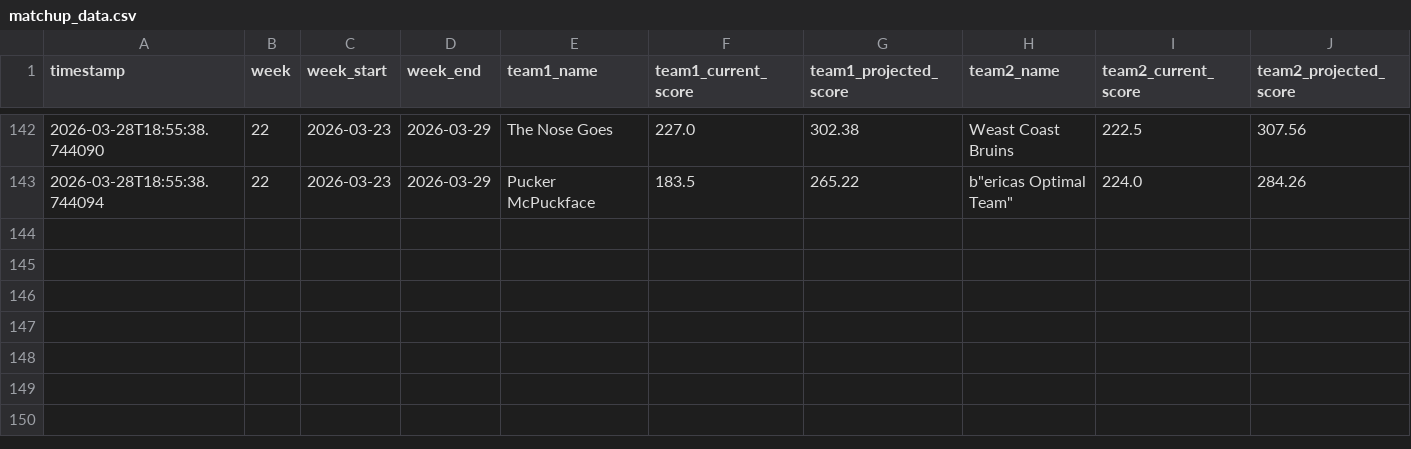
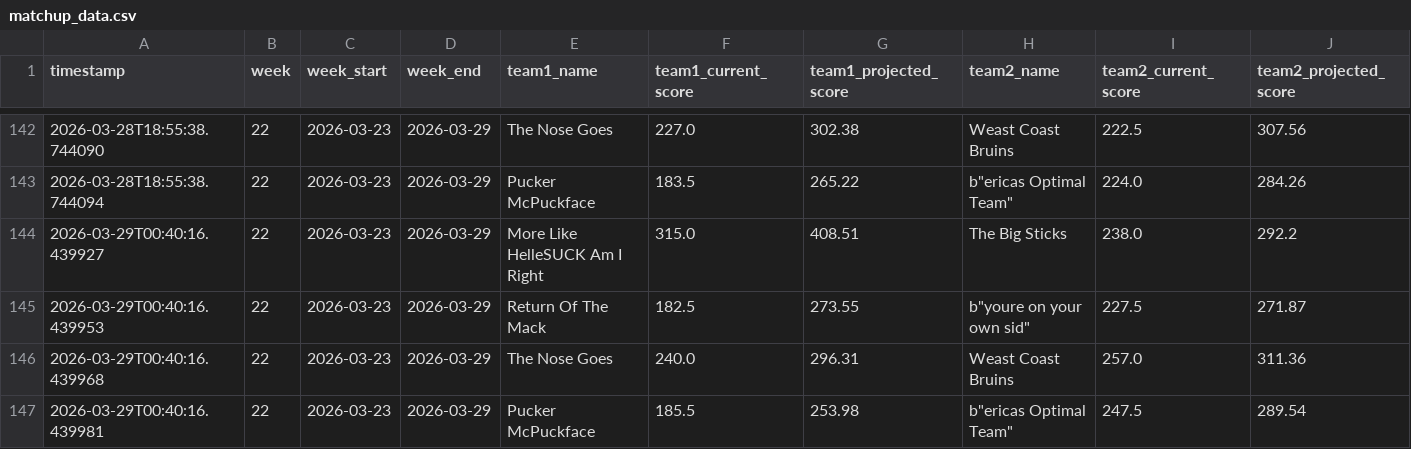
Before and after one commit to cwiewel/fantasy-hockey-tracker, a CSV file: matchup_data.csv, drawn as a sheet; only a part is shown, gaps mark what is left out; the diff names each change by its address in the sheet, - before the commit and + after, or states it on an @@ line.

```diff
--- a/matchup_data.csv
+++ b/matchup_data.csv
+row 144: 2026-03-29T00:40:16.439927 | 22 | 2026-03-23 | 2026-03-29 | More Like HelleSUCK Am I Right | 315.0 | 408.51 | The Big Sticks | 238.0 | 292.2
+row 145: 2026-03-29T00:40:16.439953 | 22 | 2026-03-23 | 2026-03-29 | Return Of The Mack | 182.5 | 273.55 | b"youre on your own sid" | 227.5 | 271.87
+row 146: 2026-03-29T00:40:16.439968 | 22 | 2026-03-23 | 2026-03-29 | The Nose Goes | 240.0 | 296.31 | Weast Coast Bruins | 257.0 | 311.36
+row 147: 2026-03-29T00:40:16.439981 | 22 | 2026-03-23 | 2026-03-29 | Pucker McPuckface | 185.5 | 253.98 | b"ericas Optimal Team" | 247.5 | 289.54
```
